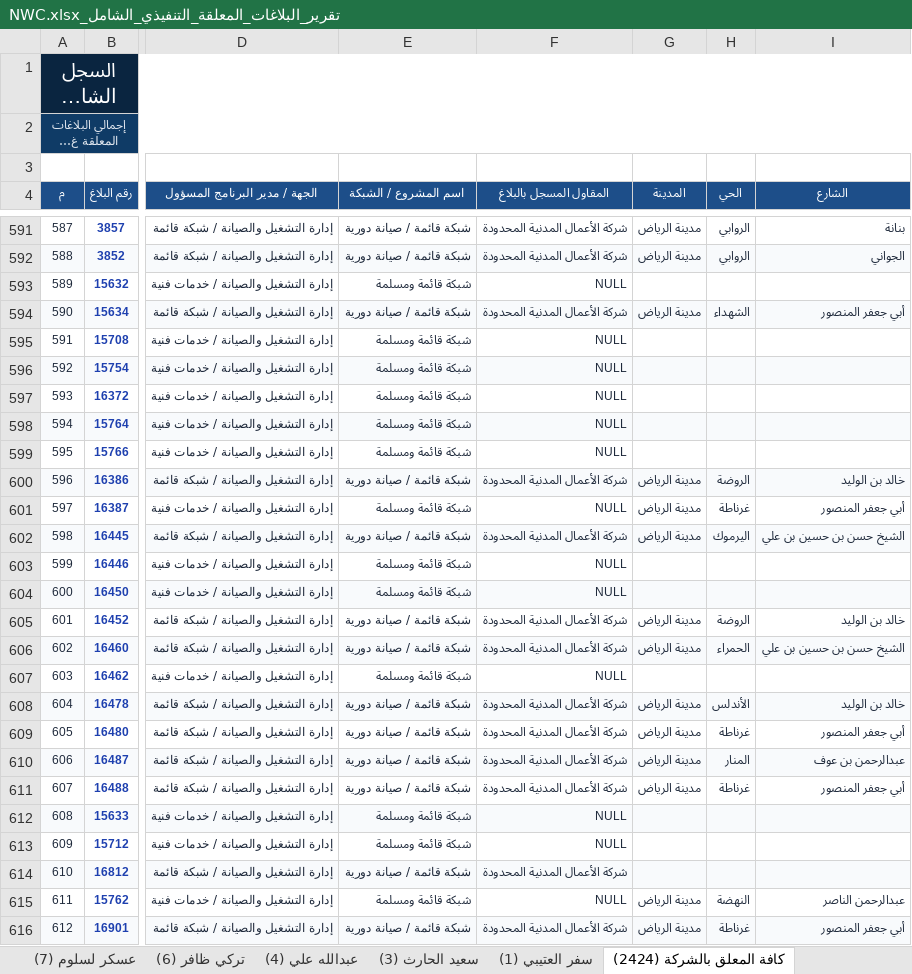
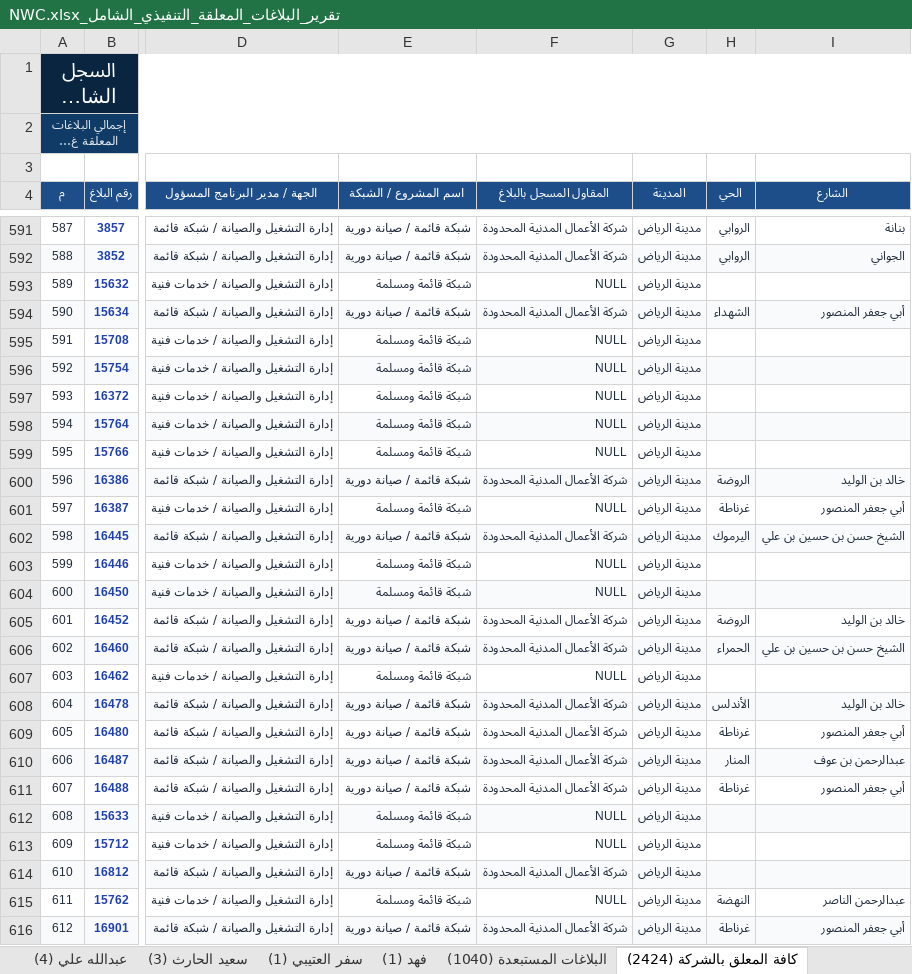
Before and after one commit to abuahad2000/encroachment-tracker, an Excel workbook: XLSX/تقرير_البلاغات_المعلقة_التنفيذي_الشامل_NWC.xlsx, sheet كافة المعلق بالشركة (2424), drawn as a sheet; only a part is shown, gaps mark what is left out; long unchanged cells end in …; values as stored, in another font and other column widths than the file's, no borders; the diff covers the shown part only; the diff names each change by its address in the sheet, - before the commit and + after, or states it on an @@ line.

```diff
--- a/XLSX/تقرير_البلاغات_المعلقة_التنفيذي_الشامل_NWC.xlsx (sheet كافة المعلق بالشركة (2424))
+++ b/XLSX/تقرير_البلاغات_المعلقة_التنفيذي_الشامل_NWC.xlsx (sheet كافة المعلق بالشركة (2424))
+sheet tab: فهد (1)
+sheet tab: البلاغات المستبعدة (1040)
-G593 (المدينة): (empty)
+G593 (المدينة): مدينة الرياض
-G595:G599 (المدينة): (empty)
+G595:G599 (المدينة): مدينة الرياض
-G603:G604 (المدينة): (empty)
+G603:G604 (المدينة): مدينة الرياض
-G607 (المدينة): (empty)
+G607 (المدينة): مدينة الرياض
-G612:G614 (المدينة): (empty)
+G612:G614 (المدينة): مدينة الرياض
```
Also changed, not shown: 54 edited cells elsewhere in this sheet, sheet المؤشرات التنفيذية, 7 other files.
